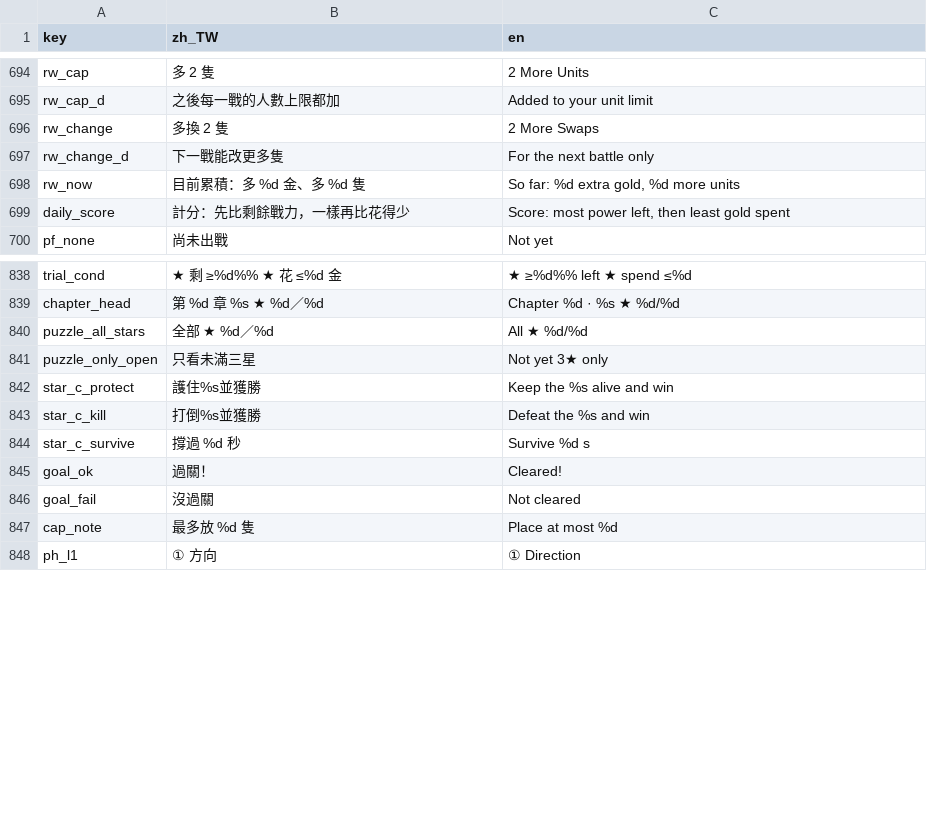
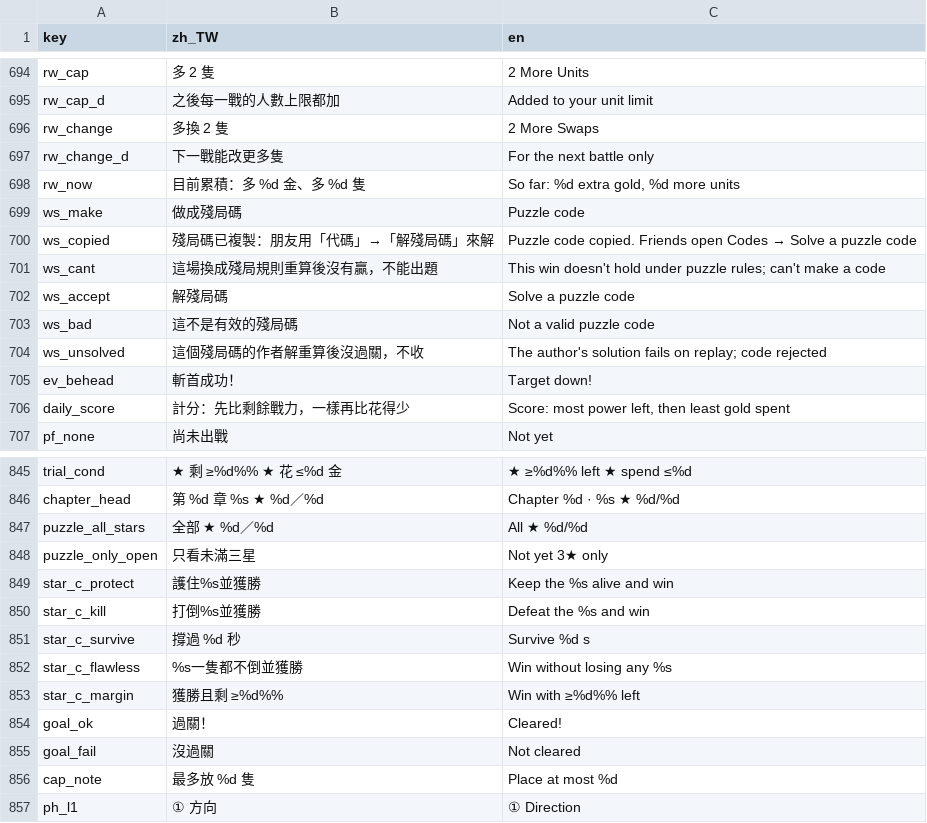
Before and after one commit to timmyweistudy-design/no-take-backs, a CSV file: game/data/strings.csv, drawn as a sheet; only a part is shown, gaps mark what is left out.

```diff
--- a/game/data/strings.csv
+++ b/game/data/strings.csv
@@ -699,2 +699,9 @@ rw_change_d,下一戰能改更多隻,For the next battle only
 rw_now,目前累積：多 %d 金、多 %d 隻,"So far: %d extra gold, %d more units"
+ws_make,做成殘局碼,Puzzle code
+ws_copied,殘局碼已複製：朋友用「代碼」→「解殘局碼」來解,Puzzle code copied. Friends open Codes → Solve a puzzle code
+ws_cant,這場換成殘局規則重算後沒有贏，不能出題,This win doesn't hold under puzzle rules; can't make a code
+ws_accept,解殘局碼,Solve a puzzle code
+ws_bad,這不是有效的殘局碼,Not a valid puzzle code
+ws_unsolved,這個殘局碼的作者解重算後沒過關，不收,The author's solution fails on replay; code rejected
+ev_behead,斬首成功！,Target down!
 daily_score,計分：先比剩餘戰力，一樣再比花得少,"Score: most power left, then least gold spent"
@@ -845,2 +852,4 @@ star_c_kill,打倒%s並獲勝,Defeat the %s and win
 star_c_survive,撐過 %d 秒,Survive %d s
+star_c_flawless,%s一隻都不倒並獲勝,Win without losing any %s
+star_c_margin,獲勝且剩 ≥%d%%,Win with ≥%d%% left
 goal_ok,過關！,Cleared!
```
Also changed, not shown: 30 other files.
